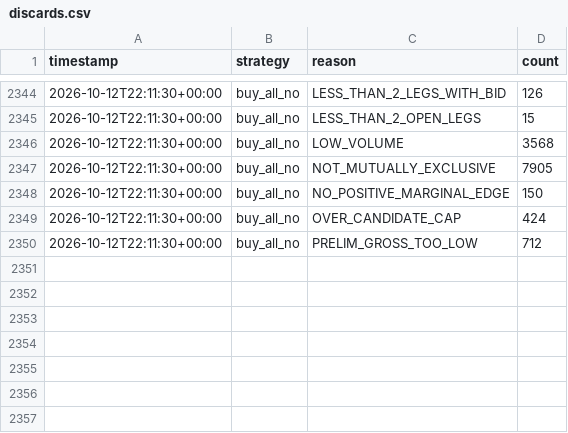
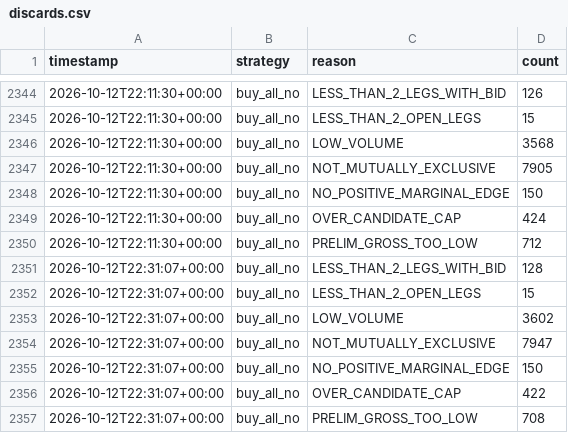
Before and after one commit to alannesper10/Pie-a-pie, a CSV file: data/strategies/buy_all_no/discards.csv, drawn as a sheet; only a part is shown, gaps mark what is left out; the diff names each change by its address in the sheet, - before the commit and + after, or states it on an @@ line.

```diff
--- a/data/strategies/buy_all_no/discards.csv
+++ b/data/strategies/buy_all_no/discards.csv
+row 2351: 2026-10-12T22:31:07+00:00 | buy_all_no | LESS_THAN_2_LEGS_WITH_BID | 128
+row 2352: 2026-10-12T22:31:07+00:00 | buy_all_no | LESS_THAN_2_OPEN_LEGS | 15
+row 2353: 2026-10-12T22:31:07+00:00 | buy_all_no | LOW_VOLUME | 3602
+row 2354: 2026-10-12T22:31:07+00:00 | buy_all_no | NOT_MUTUALLY_EXCLUSIVE | 7947
+row 2355: 2026-10-12T22:31:07+00:00 | buy_all_no | NO_POSITIVE_MARGINAL_EDGE | 150
+row 2356: 2026-10-12T22:31:07+00:00 | buy_all_no | OVER_CANDIDATE_CAP | 422
+row 2357: 2026-10-12T22:31:07+00:00 | buy_all_no | PRELIM_GROSS_TOO_LOW | 708
```
Also changed, not shown: data/cycles.csv, data/strategies/buy_all_no/cycles.csv, 7 other files.
